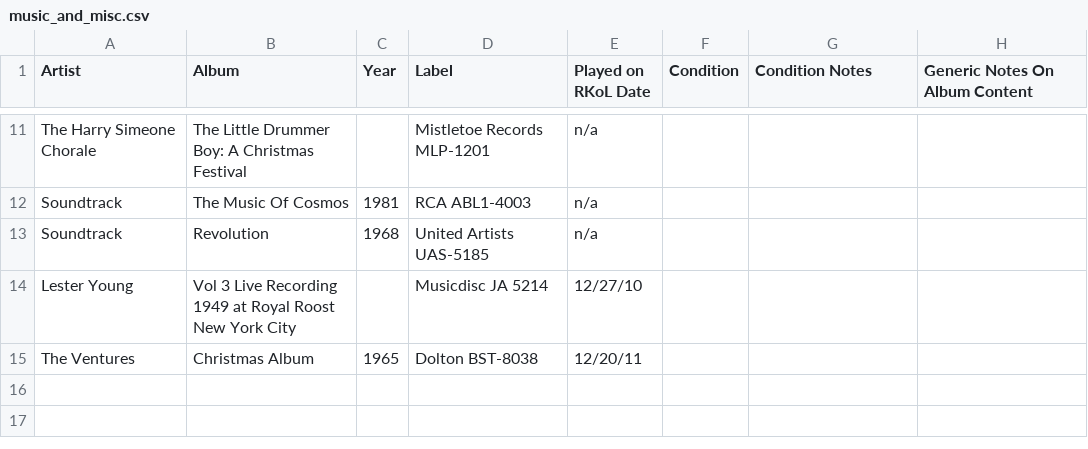
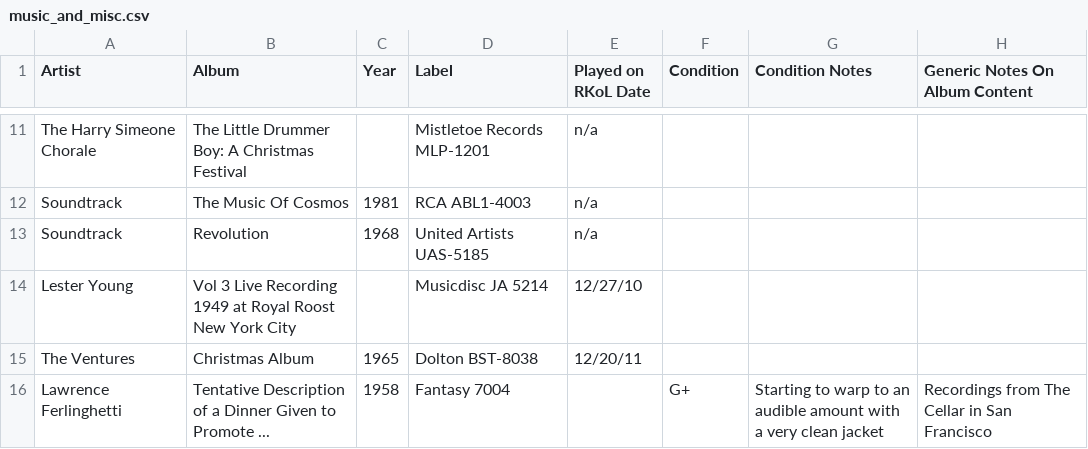
Before and after one commit to seanbruno/vinyl_inventory, a CSV file: music_and_misc.csv, drawn as a sheet; only a part is shown, gaps mark what is left out; the diff names each change by its address in the sheet, - before the commit and + after, or states it on an @@ line.

Commit message:
Add a new poetry album.

```diff
--- a/music_and_misc.csv
+++ b/music_and_misc.csv
+row 16: Lawrence Ferlinghetti | Tentative Description of a Dinner Given to Promote ... | 1958 | Fantasy 7004 |  | G+ | Starting to warp to an audible amount with a very clean jacket | Recordings from The Cellar in San Francisco
```
